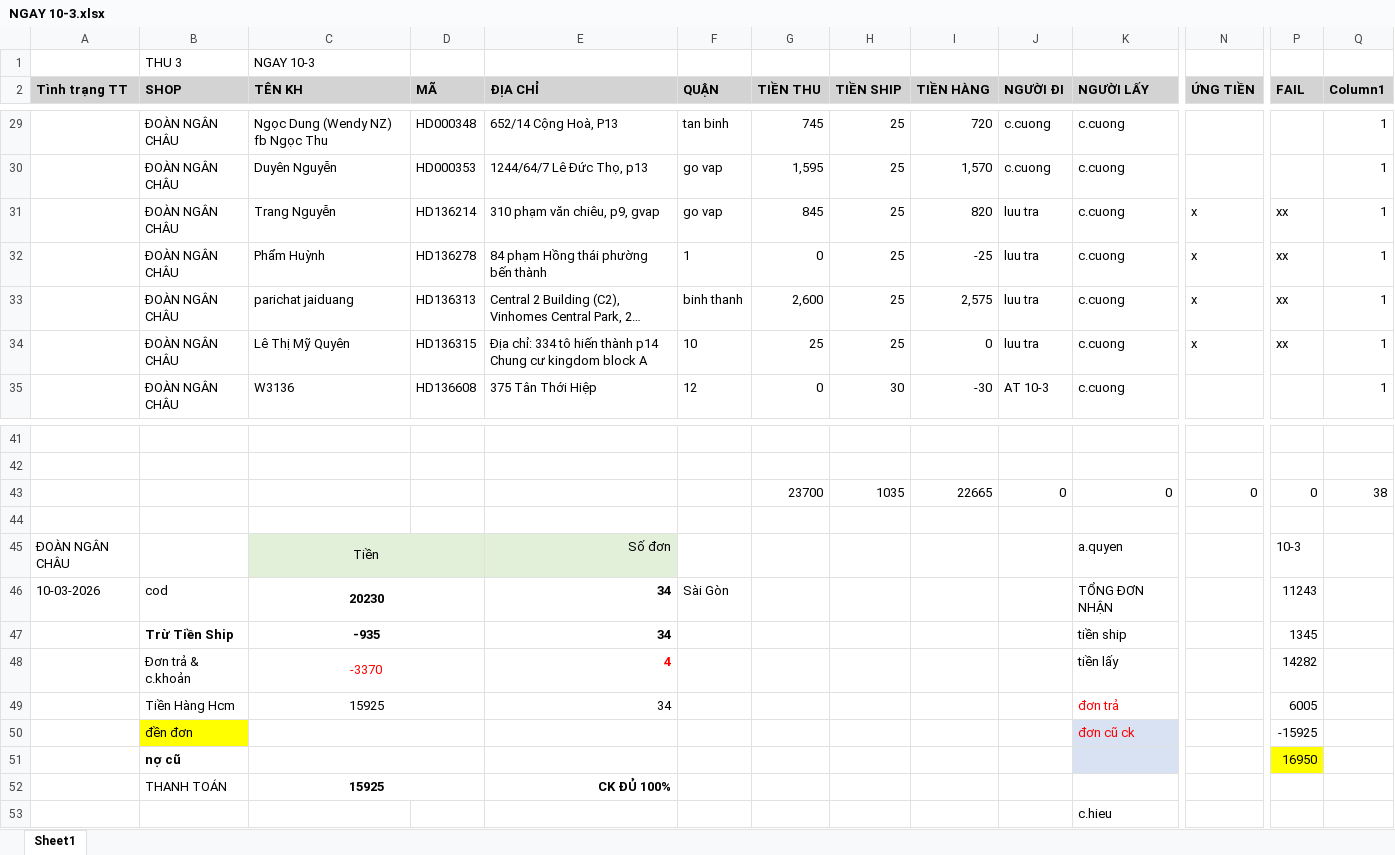
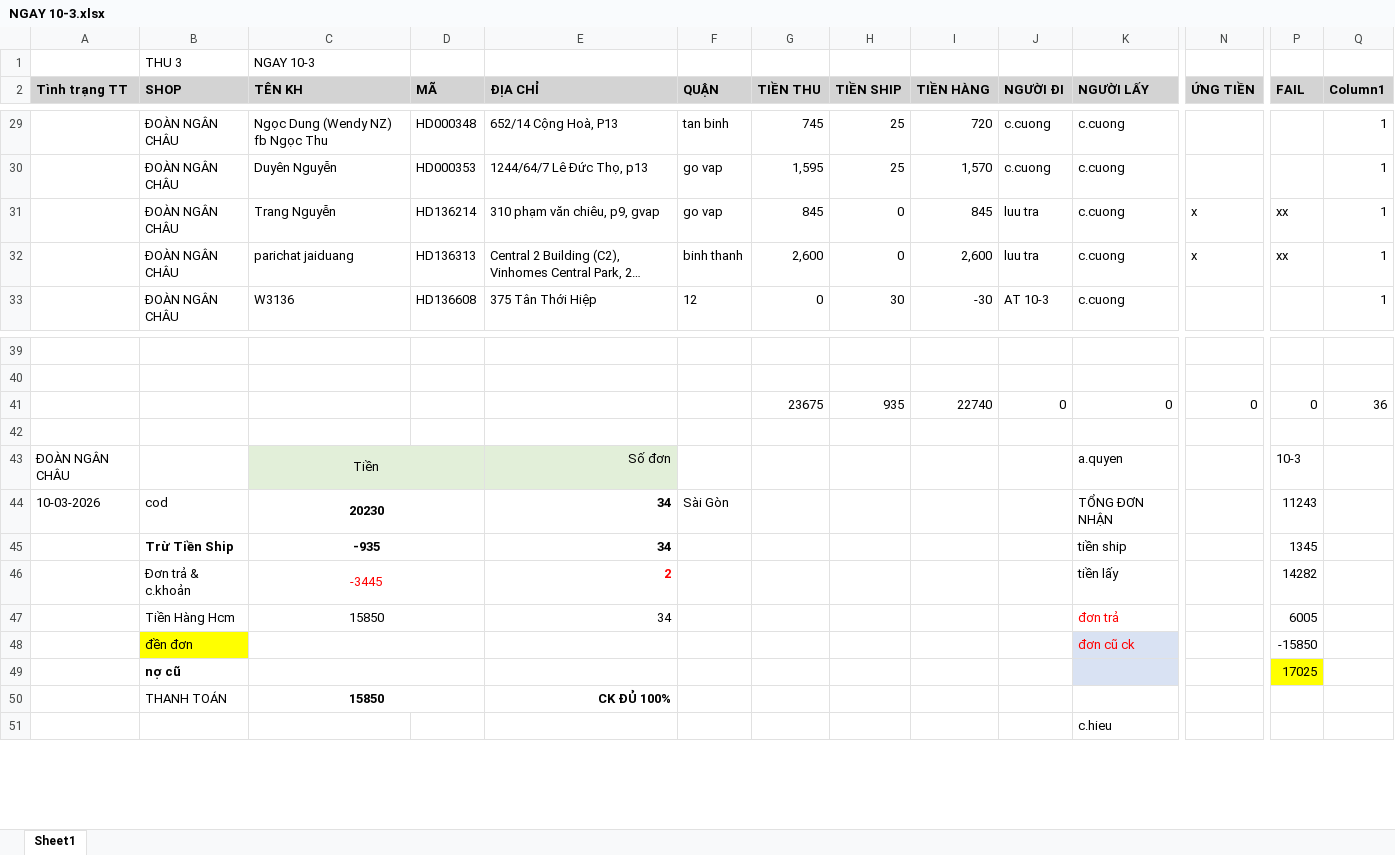
Before and after one commit to UIT19520358/TextExtractorTool, an Excel workbook: data/Mar/10-03-2026/NGAY 10-3.xlsx, sheet Sheet1, drawn as a sheet; only a part is shown, gaps mark what is left out; long unchanged cells end in …; values as stored, in another font and other column widths than the file's, no borders; removed rows and columns are numbered as before the commit, all else as after; rows hold the shown columns only; the diff names each change by its address in the sheet, - before the commit and + after, or states it on an @@ line.

```diff
--- a/data/Mar/10-03-2026/NGAY 10-3.xlsx (sheet Sheet1)
+++ b/data/Mar/10-03-2026/NGAY 10-3.xlsx (sheet Sheet1)
-H31 (TIỀN SHIP): 25
+H31 (TIỀN SHIP): 0
-I31 (TIỀN HÀNG): 820
+I31 (TIỀN HÀNG): 845
-row 32:  | ĐOÀN NGÂN CHÂU | Phẩm Huỳnh | HD136278 | 84 phạm Hồng thái phường bến thành | 1 | 0 | 25 | -25 | luu tra | c.cuong | x | xx | 1
-H32 (TIỀN SHIP): 25
+H32 (TIỀN SHIP): 0
-I32 (TIỀN HÀNG): 2,575
+I32 (TIỀN HÀNG): 2,600
-row 34:  | ĐOÀN NGÂN CHÂU | Lê Thị Mỹ Quyên | HD136315 | Địa chỉ: 334 tô hiến thành p14 Chung cư kingdom block A | 10 | 25 | 25 | 0 | luu tra | c.cuong | x | xx | 1
-G41 (TIỀN THU): 23700
+G41 (TIỀN THU): 23675
-H41 (TIỀN SHIP): 1035
+H41 (TIỀN SHIP): 935
-I41 (TIỀN HÀNG): 22665
+I41 (TIỀN HÀNG): 22740
-Q41 (Column1): 38
+Q41 (Column1): 36
-C46 (TÊN KH): -3370
+C46 (TÊN KH): -3445
-E46 (ĐỊA CHỈ): 4
+E46 (ĐỊA CHỈ): 2
-C47 (TÊN KH): 15925
+C47 (TÊN KH): 15850
-P48 (FAIL): -15925
+P48 (FAIL): -15850
-P49 (FAIL): 16950
+P49 (FAIL): 17025
-C50 (TÊN KH): 15925
+C50 (TÊN KH): 15850
```
Also changed, not shown: formulas that keep their value, data/Mar/21-03-2026/NGAY 21-03.xlsx, data/Mar/Data-import.xlsx, 9 other files.
